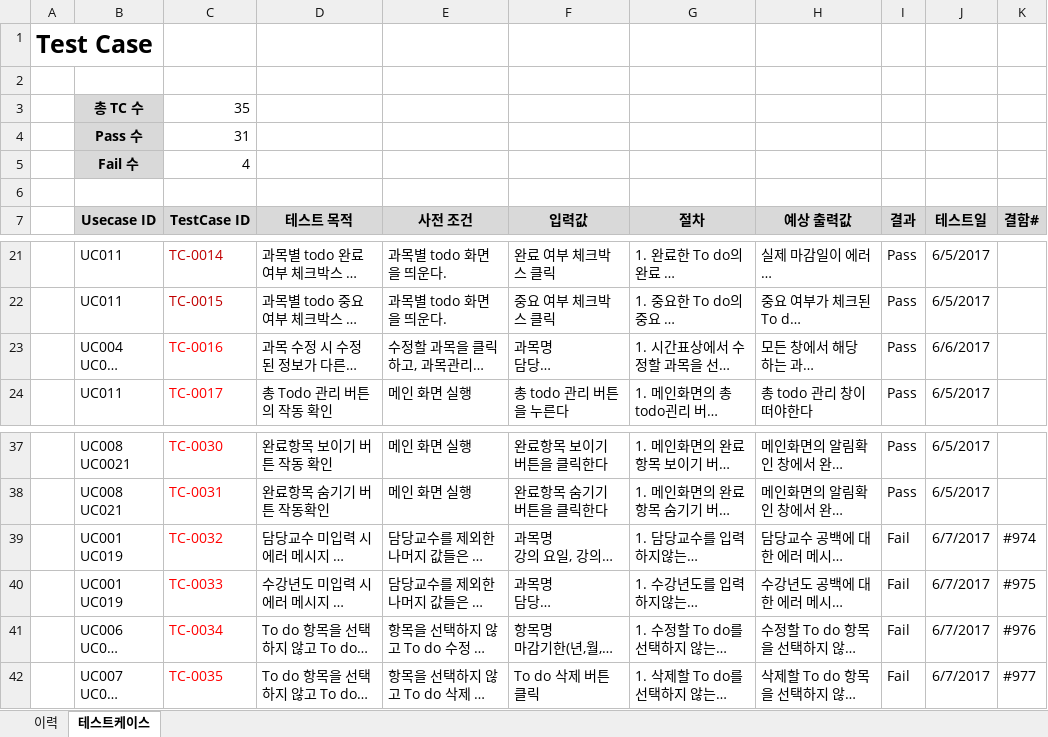
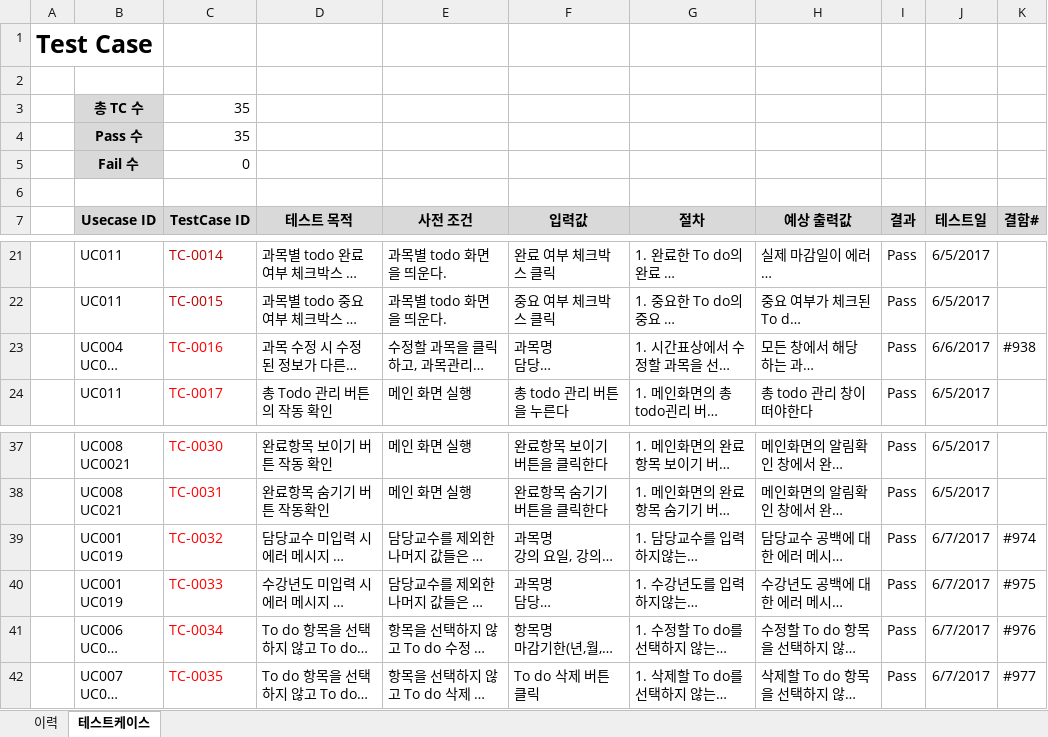
Before and after one commit to SE-admin/SE2017_4_tuna, an Excel workbook: doc/4_ 테스트케이스 및 테스트결과보고서/테스트케이스.xlsx, sheet 테스트케이스, drawn as a sheet; only a part is shown, gaps mark what is left out; long unchanged cells end in …; values as stored, in another font and other column widths than the file's, no borders; the diff names each change by its address in the sheet, - before the commit and + after, or states it on an @@ line.

Commit message:
테스트케이스.xlsx TC-0032~TC-0035 결함 Pass로 수정

```diff
--- a/doc/4_ 테스트케이스 및 테스트결과보고서/테스트케이스.xlsx (sheet 테스트케이스)
+++ b/doc/4_ 테스트케이스 및 테스트결과보고서/테스트케이스.xlsx (sheet 테스트케이스)
-C4 (TestCase ID): 31
+C4 (TestCase ID): 35
-C5 (TestCase ID): 4
+C5 (TestCase ID): 0
-K23 (결함#): (empty)
+K23 (결함#): #938
-I39:I42 (결과): Fail
+I39:I42 (결과): Pass
```
Also changed, not shown: sheet 이력.
